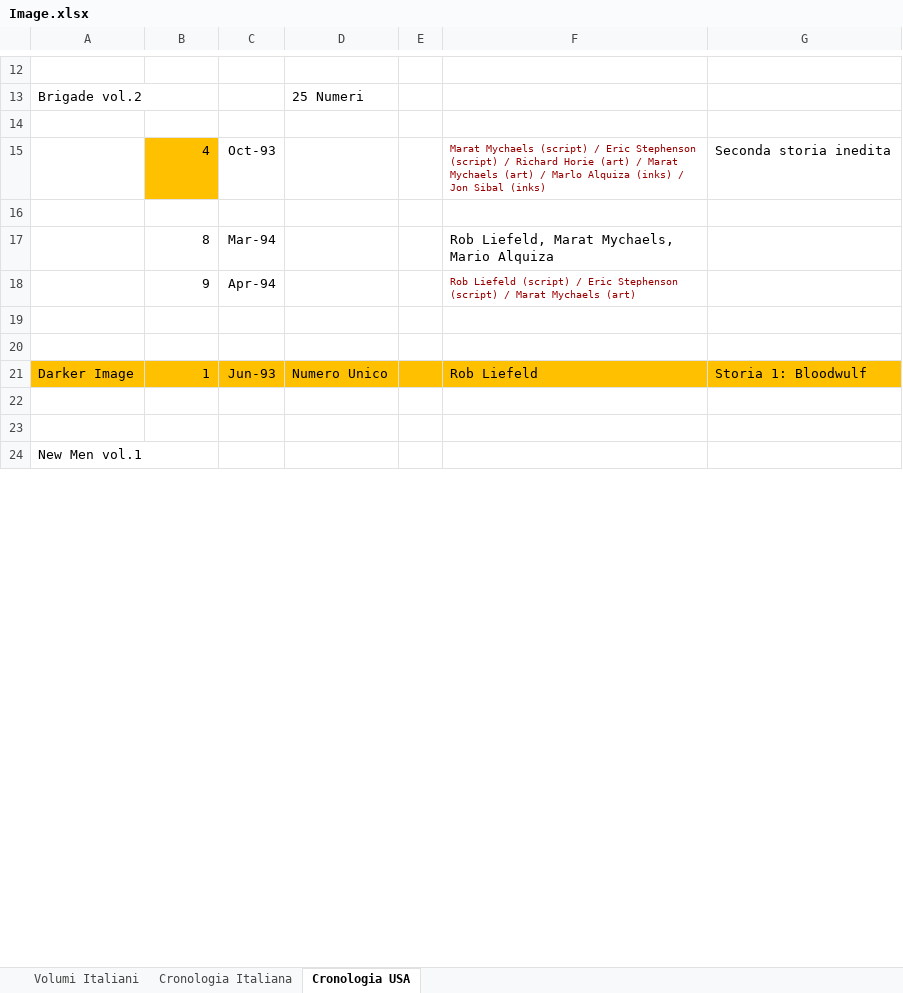
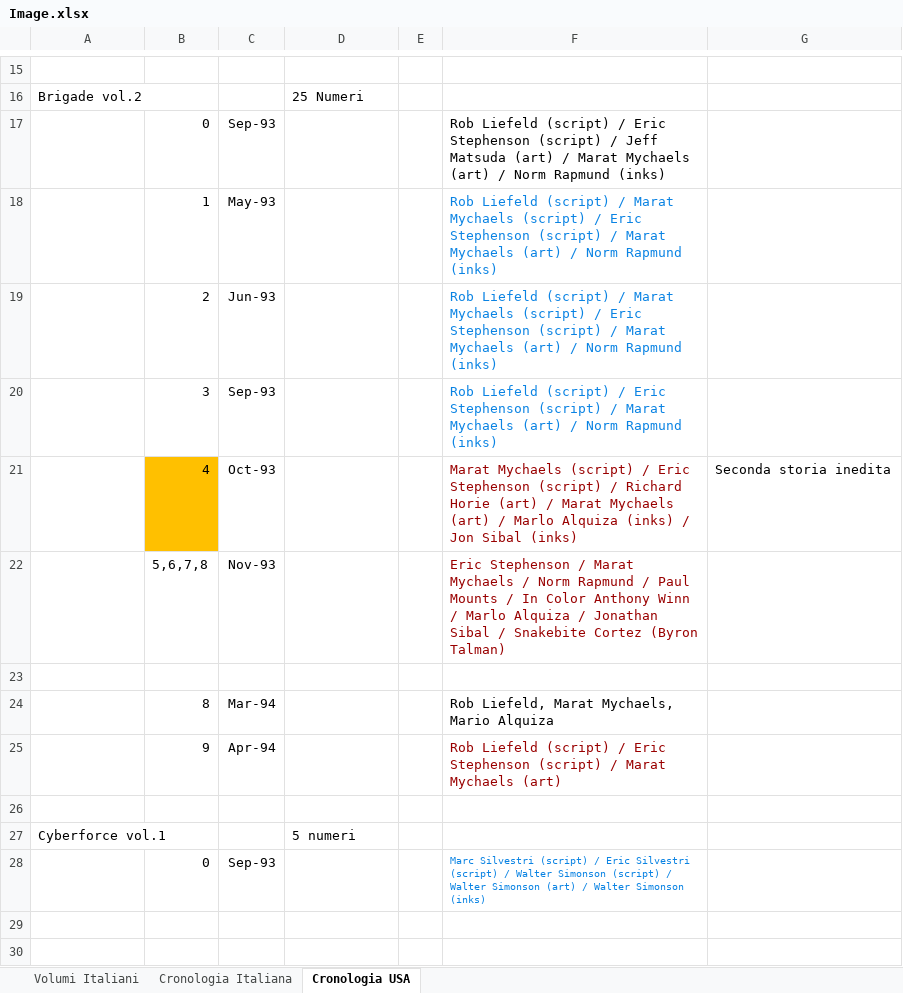
Before and after one commit to sorrentmutie/repoprivatafumetti, an Excel workbook: Image.xlsx, sheet Cronologia USA, drawn as a sheet; only a part is shown, gaps mark what is left out; the shorter side is filled out with more unchanged rows; values as stored, in another font and other column widths than the file's, no borders; removed rows and columns are numbered as before the commit, all else as after; the diff covers the shown part only; the diff names each change by its address in the sheet, - before the commit and + after, or states it on an @@ line.

Commit message:
scatolo image

```diff
--- a/Image.xlsx (sheet Cronologia USA)
+++ b/Image.xlsx (sheet Cronologia USA)
-row 17: (empty)
+row 17:  | 0 | Sep-93 |  |  | Rob Liefeld (script) / Eric Stephenson (script) / Jeff Matsuda (art) / Marat Mychaels (art) / Norm Rapmund (inks)
+row 18:  | 1 | May-93 |  |  | Rob Liefeld (script) / Marat Mychaels (script) / Eric Stephenson (script) / Marat Mychaels (art) / Norm Rapmund (inks)
+row 19:  | 2 | Jun-93 |  |  | Rob Liefeld (script) / Marat Mychaels (script) / Eric Stephenson (script) / Marat Mychaels (art) / Norm Rapmund (inks)
+row 20:  | 3 | Sep-93 |  |  | Rob Liefeld (script) / Eric Stephenson (script) / Marat Mychaels (art) / Norm Rapmund (inks)
@@ F21 text size: larger @@
+row 22:  | 5,6,7,8 | Nov-93 |  |  | Eric Stephenson / Marat Mychaels / Norm Rapmund / Paul Mounts / In Color Anthony Winn / Marlo Alquiza / Jonathan Sibal / Snakebite Cortez (Byron Talman)
@@ F25 text size: larger @@
+row 27: Cyberforce vol.1 |  |  | 5 numeri
+row 28:  | 0 | Sep-93 |  |  | Marc Silvestri (script) / Eric Silvestri (script) / Walter Simonson (script) / Walter Simonson (art) / Walter Simonson (inks)
-row 21: Darker Image | 1 | Jun-93 | Numero Unico |  | Rob Liefeld | Storia 1: Bloodwulf
```
Also changed, not shown: 41 added rows, 1 edited cell and cell formats elsewhere in this sheet, 00 - Acquisti.xlsx, Collezione.xlsx.
